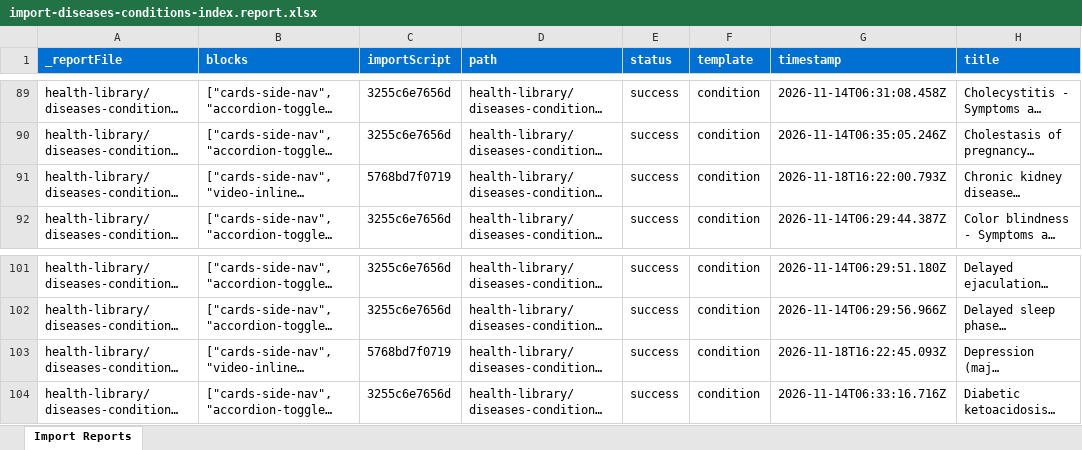
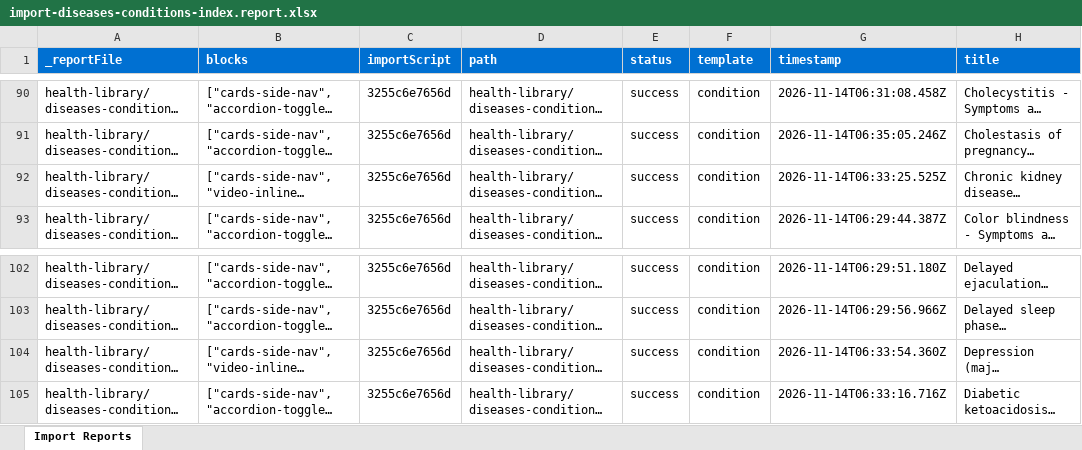
Before and after one commit to charronadobe/mayo-rdda, an Excel workbook: tools/importer/reports/import-diseases-conditions-index.report.xlsx, sheet Import Reports, drawn as a sheet; only a part is shown, gaps mark what is left out; long unchanged cells end in …; values as stored, in another font and other column widths than the file's, no borders; addresses are those after the commit; the diff covers the shown part only; the diff names each change by its address in the sheet, - before the commit and + after, or states it on an @@ line.

```diff
--- a/tools/importer/reports/import-diseases-conditions-index.report.xlsx (sheet Import Reports)
+++ b/tools/importer/reports/import-diseases-conditions-index.report.xlsx (sheet Import Reports)
-C92 (importScript): 5768bd7f0719
+C92 (importScript): 3255c6e7656d
-G92 (timestamp): 2026-11-18T16:22:00.793Z
+G92 (timestamp): 2026-11-14T06:33:25.525Z
-C104 (importScript): 5768bd7f0719
+C104 (importScript): 3255c6e7656d
-G104 (timestamp): 2026-11-18T16:22:45.093Z
+G104 (timestamp): 2026-11-14T06:33:54.360Z
```
Also changed, not shown: 1 added row and 26 edited cells elsewhere in this sheet, 19 other files.
